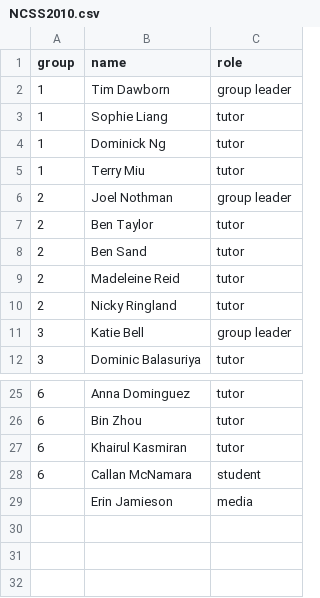
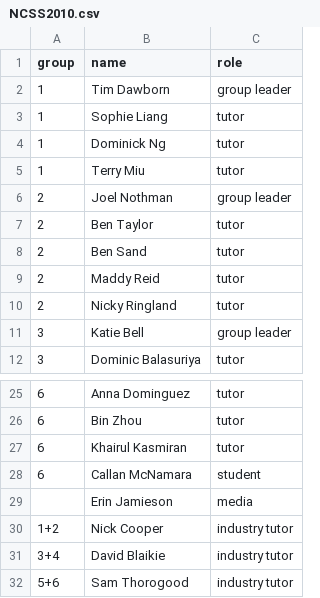
Before and after one commit to spauka/ncss-tutor-tree, a CSV file: NCSS2010.csv, drawn as a sheet; only a part is shown, gaps mark what is left out.

```diff
--- a/NCSS2010.csv
+++ b/NCSS2010.csv
@@ -8,3 +8,3 @@ group,name,role
 2,Ben Sand,tutor
-2,Madeleine Reid,tutor
+2,Maddy Reid,tutor
 2,Nicky Ringland,tutor
@@ -29 +29,4 @@ group,name,role
 ,Erin Jamieson,media
+1+2,Nick Cooper,industry tutor
+3+4,David Blaikie,industry tutor
+5+6,Sam Thorogood,industry tutor
```
Also changed, not shown: NCSS2008.csv, NCSS2009.csv, 1 other file.
